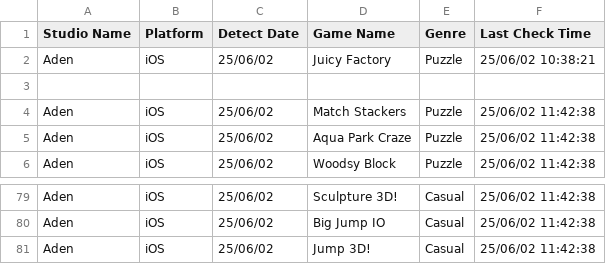
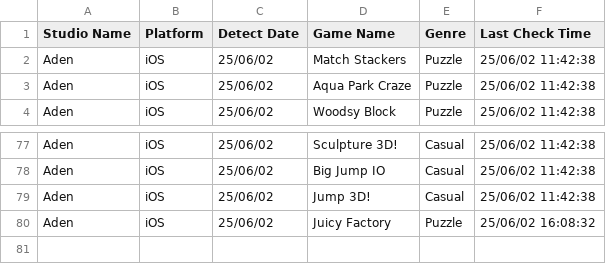
Before and after one commit to arfdrgc/moowgames.github.io, a CSV file: games.csv, drawn as a sheet; only a part is shown, gaps mark what is left out.

Commit message:
🆕 Yeni oyun(lar) eklendi

```diff
--- a/games.csv
+++ b/games.csv
@@ -1,4 +1,2 @@
 Studio Name,Platform,Detect Date,Game Name,Genre,Last Check Time
-Aden,iOS,25/06/02,Juicy Factory,Puzzle,25/06/02 10:38:21
-
 Aden,iOS,25/06/02,Match Stackers,Puzzle,25/06/02 11:42:38
@@ -81 +79,2 @@ Aden,iOS,25/06/02,Big Jump IO,Casual,25/06/02 11:42:38
 Aden,iOS,25/06/02,Jump 3D!,Casual,25/06/02 11:42:38
+Aden,iOS,25/06/02,Juicy Factory,Puzzle,25/06/02 16:08:32
```
